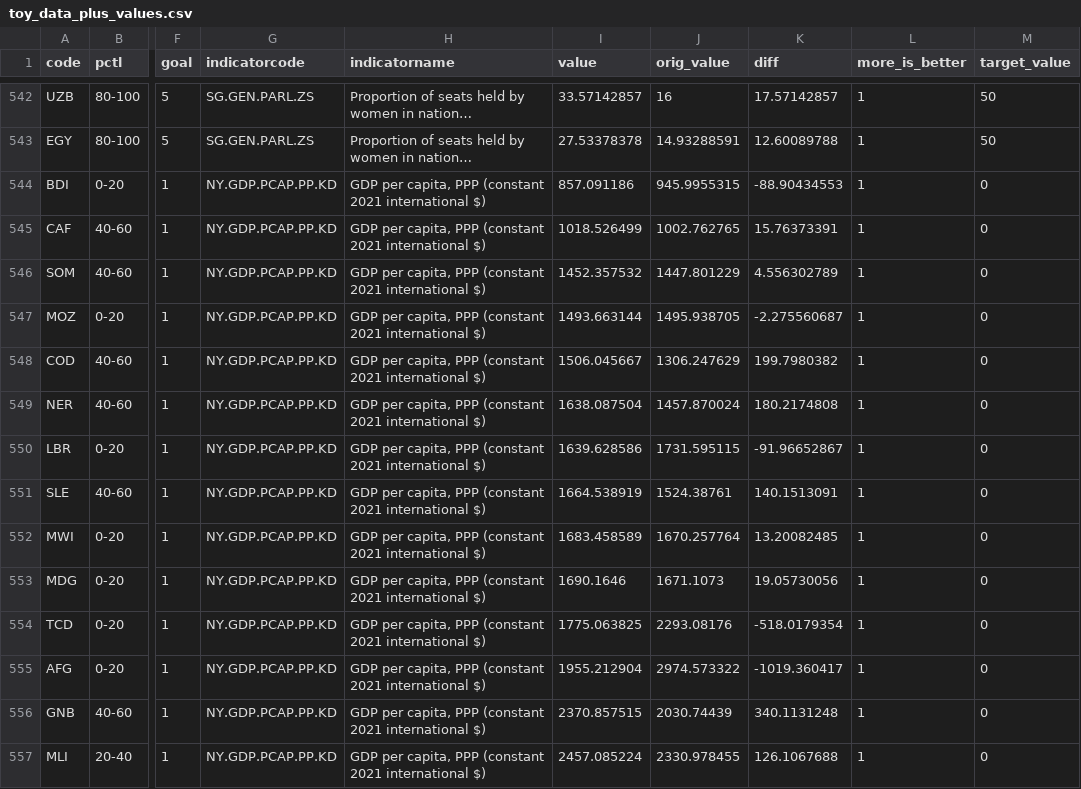
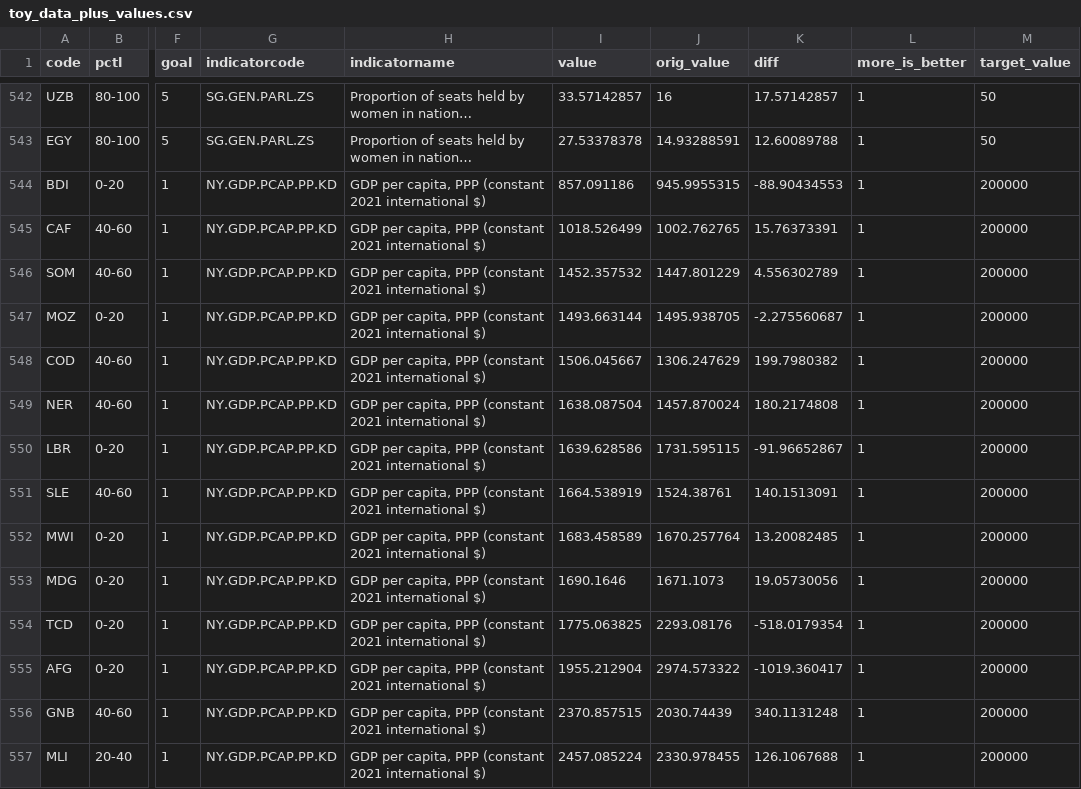
Before and after one commit to dominikus/sdga2025-particles, a CSV file: static/data/toy_data_plus_values.csv, drawn as a sheet; only a part is shown, gaps mark what is left out; long unchanged cells end in …; the diff covers the shown part only; the diff names each change by its address in the sheet, - before the commit and + after, or states it on an @@ line.

Commit message:
update GDP target in data

```diff
--- a/static/data/toy_data_plus_values.csv
+++ b/static/data/toy_data_plus_values.csv
-M544:M557 (target_value): 0
+M544:M557 (target_value): 200000
```
Also changed, not shown: 179 edited cells elsewhere in this file.
